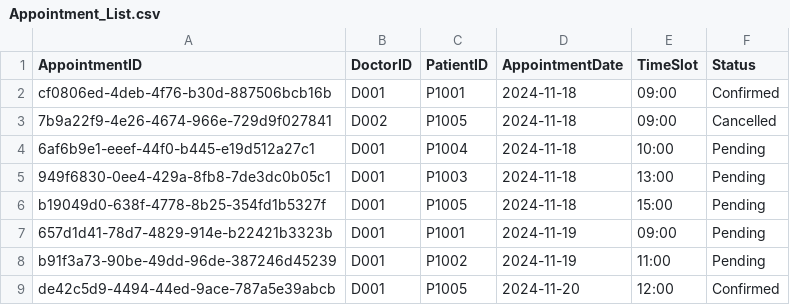
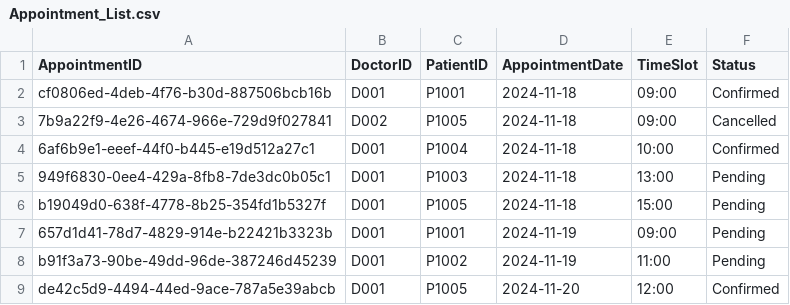
Before and after one commit to YellowO2/HospitalManagementSystem, a CSV file: csv_data/Appointment_List.csv, drawn as a sheet.

Commit message:
Fix: Typo error

```diff
--- a/csv_data/Appointment_List.csv
+++ b/csv_data/Appointment_List.csv
@@ -3,3 +3,3 @@ cf0806ed-4deb-4f76-b30d-887506bcb16b,D001,P1001,2024-11-18,09:00,Confirmed
 7b9a22f9-4e26-4674-966e-729d9f027841,D002,P1005,2024-11-18,09:00,Cancelled
-6af6b9e1-eeef-44f0-b445-e19d512a27c1,D001,P1004,2024-11-18,10:00,Pending
+6af6b9e1-eeef-44f0-b445-e19d512a27c1,D001,P1004,2024-11-18,10:00,Confirmed
 949f6830-0ee4-429a-8fb8-7de3dc0b05c1,D001,P1003,2024-11-18,13:00,Pending
```
Also changed, not shown: 1 other file.
